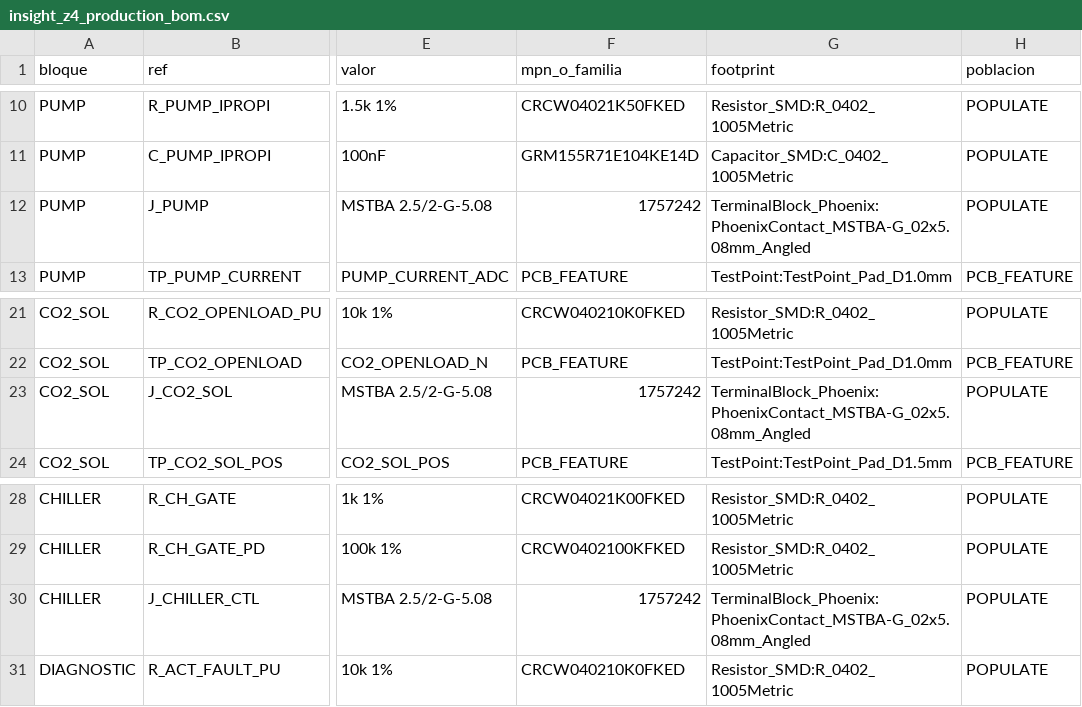
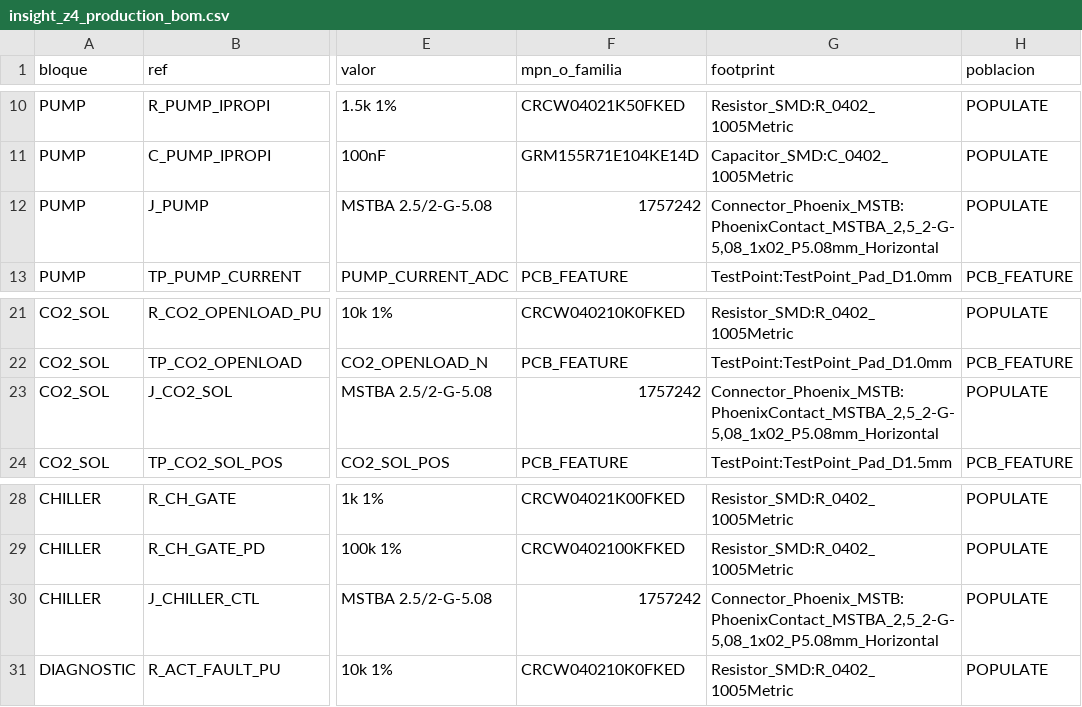
Before and after one commit to Nhilson73/NFB_Insight_PCBA_v2, a CSV file: bom/insight_z4_production_bom.csv, drawn as a sheet; only a part is shown, gaps mark what is left out; the diff names each change by its address in the sheet, - before the commit and + after, or states it on an @@ line.

```diff
--- a/bom/insight_z4_production_bom.csv
+++ b/bom/insight_z4_production_bom.csv
-G12 (footprint): TerminalBlock_Phoenix:PhoenixContact_MSTBA-G_02x5.08mm_Angled
+G12 (footprint): Connector_Phoenix_MSTB:PhoenixContact_MSTBA_2,5_2-G-5,08_1x02_P5.08mm_Horizontal
-G23 (footprint): TerminalBlock_Phoenix:PhoenixContact_MSTBA-G_02x5.08mm_Angled
+G23 (footprint): Connector_Phoenix_MSTB:PhoenixContact_MSTBA_2,5_2-G-5,08_1x02_P5.08mm_Horizontal
-G30 (footprint): TerminalBlock_Phoenix:PhoenixContact_MSTBA-G_02x5.08mm_Angled
+G30 (footprint): Connector_Phoenix_MSTB:PhoenixContact_MSTBA_2,5_2-G-5,08_1x02_P5.08mm_Horizontal
```
Also changed, not shown: bom/insight_power_production_bom.csv, bom/insight_z2_production_bom.csv, 26 other files.
